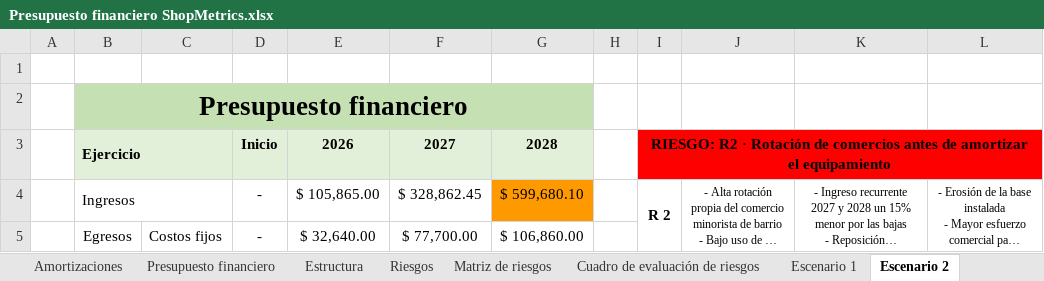
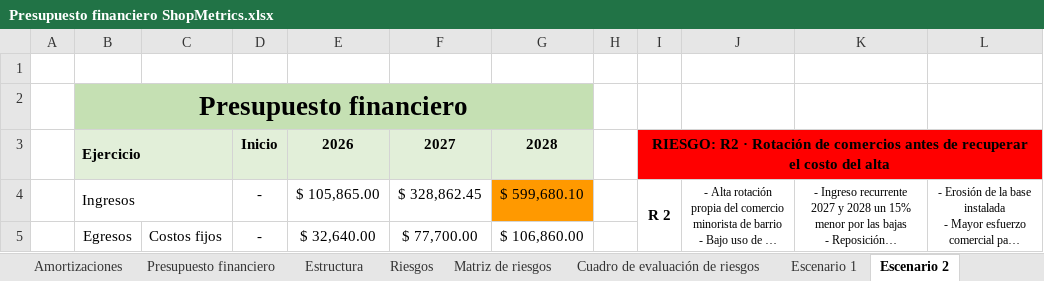
Before and after one commit to javieravellanedaa/ShopMetrics-Negocio, an Excel workbook: documento/Presupuesto financiero ShopMetrics.xlsx, sheet Escenario 2, drawn as a sheet; only a part is shown; long unchanged cells end in …; values as stored, in another font and other column widths than the file's, no borders; charts and pictures not drawn; the diff names each change by its address in the sheet, - before the commit and + after, or states it on an @@ line.

```diff
--- a/documento/Presupuesto financiero ShopMetrics.xlsx (sheet Escenario 2)
+++ b/documento/Presupuesto financiero ShopMetrics.xlsx (sheet Escenario 2)
-I3: …antes de amortizar el equipamiento
+I3: …antes de recuperar el costo del alta
```
Also changed, not shown: sheet Riesgos, sheet Matriz de riesgos, 1 other file.
